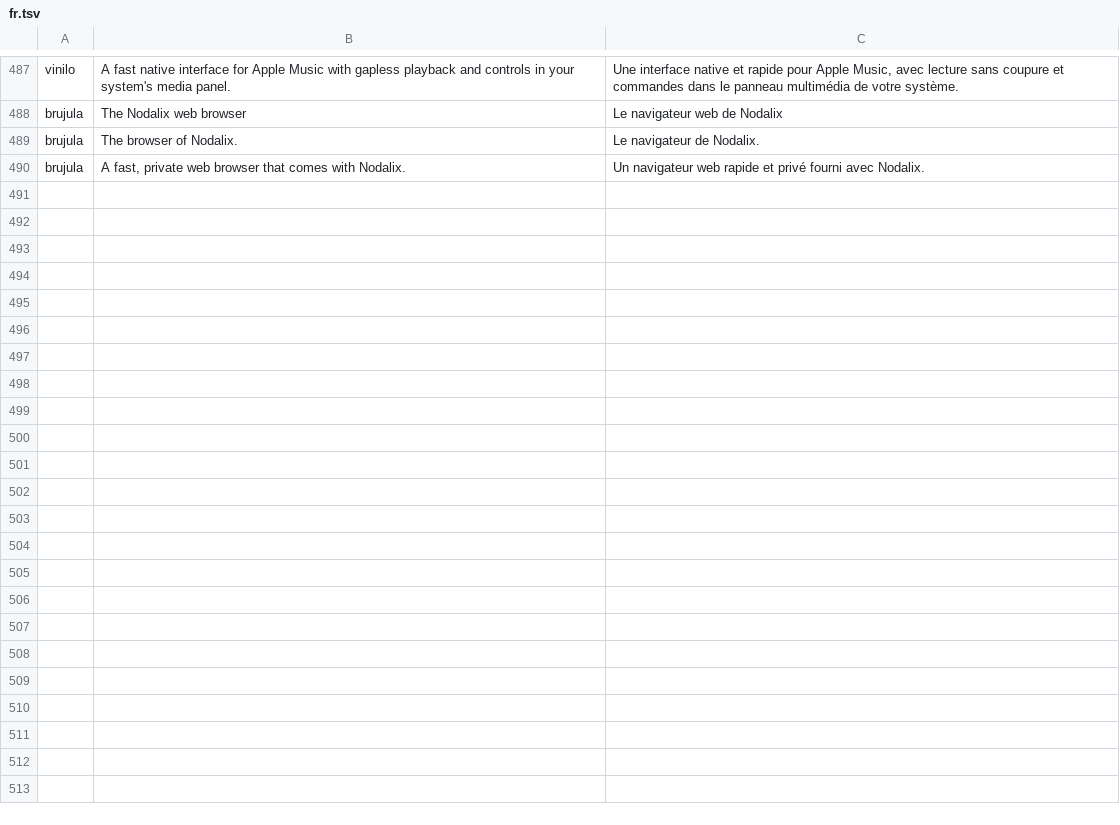
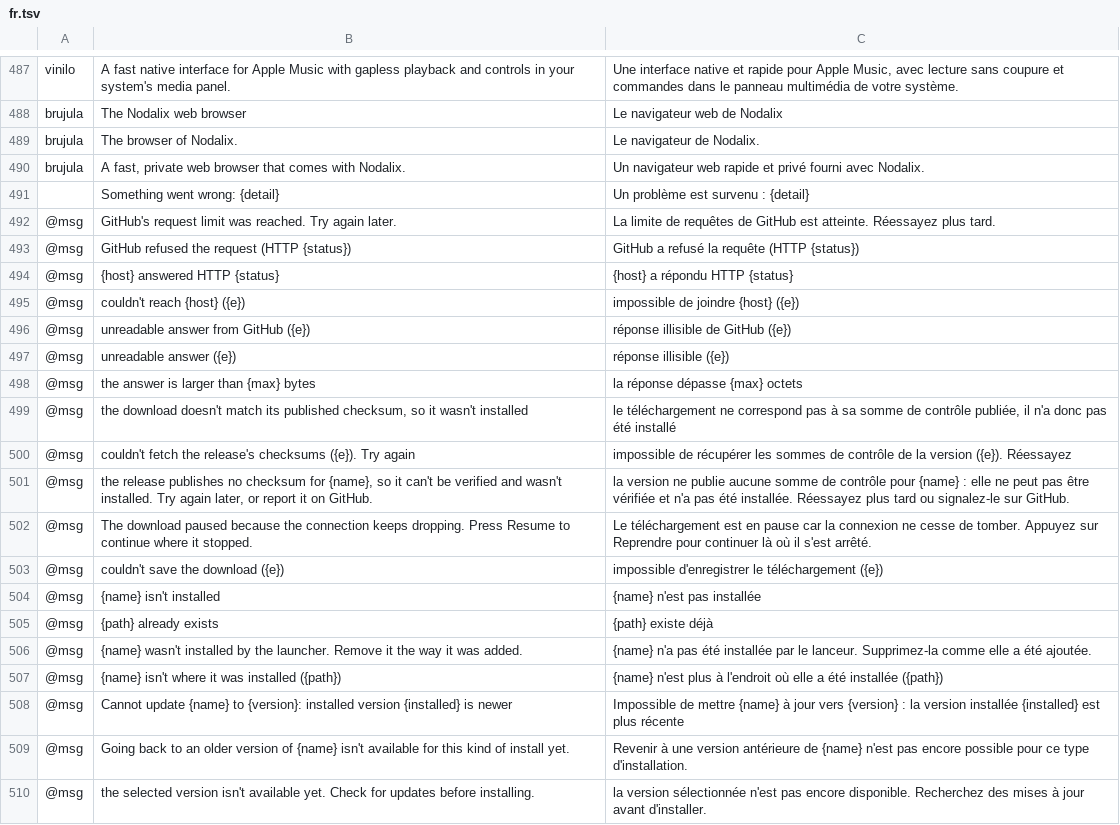
Before and after one commit to getnodalia/nodalia-launcher, a TSV file: crates/ui-egui/src/i18n/fr.tsv, drawn as a sheet; only a part is shown, gaps mark what is left out; the diff covers the shown part only; the diff names each change by its address in the sheet, - before the commit and + after, or states it on an @@ line.

```diff
--- a/crates/ui-egui/src/i18n/fr.tsv
+++ b/crates/ui-egui/src/i18n/fr.tsv
+row 491:  | Something went wrong: {detail} | Un problème est survenu : {detail}
+row 492: @msg | GitHub's request limit was reached. Try again later. | La limite de requêtes de GitHub est atteinte. Réessayez plus tard.
+row 493: @msg | GitHub refused the request (HTTP {status}) | GitHub a refusé la requête (HTTP {status})
+row 494: @msg | {host} answered HTTP {status} | {host} a répondu HTTP {status}
+row 495: @msg | couldn't reach {host} ({e}) | impossible de joindre {host} ({e})
+row 496: @msg | unreadable answer from GitHub ({e}) | réponse illisible de GitHub ({e})
+row 497: @msg | unreadable answer ({e}) | réponse illisible ({e})
+row 498: @msg | the answer is larger than {max} bytes | la réponse dépasse {max} octets
+row 499: @msg | the download doesn't match its published checksum, so it wasn't installed | le téléchargement ne correspond pas à sa somme de contrôle publiée, il n'a donc pas été installé
+row 500: @msg | couldn't fetch the release's checksums ({e}). Try again | impossible de récupérer les sommes de contrôle de la version ({e}). Réessayez
+row 501: @msg | the release publishes no checksum for {name}, so it can't be verified and wasn't installed. Try again later, or report it on GitHub. | la version ne publie aucune somme de contrôle pour {name} : elle ne peut pas être vérifiée et n'a pas été installée. Réessayez plus tard ou signalez-le sur GitHub.
+row 502: @msg | The download paused because the connection keeps dropping. Press Resume to continue where it stopped. | Le téléchargement est en pause car la connexion ne cesse de tomber. Appuyez sur Reprendre pour continuer là où il s'est arrêté.
+row 503: @msg | couldn't save the download ({e}) | impossible d'enregistrer le téléchargement ({e})
+row 504: @msg | {name} isn't installed | {name} n'est pas installée
+row 505: @msg | {path} already exists | {path} existe déjà
+row 506: @msg | {name} wasn't installed by the launcher. Remove it the way it was added. | {name} n'a pas été installée par le lanceur. Supprimez-la comme elle a été ajoutée.
+row 507: @msg | {name} isn't where it was installed ({path}) | {name} n'est plus à l'endroit où elle a été installée ({path})
+row 508: @msg | Cannot update {name} to {version}: installed version {installed} is newer | Impossible de mettre {name} à jour vers {version} : la version installée {installed} est plus récente
+row 509: @msg | Going back to an older version of {name} isn't available for this kind of install yet. | Revenir à une version antérieure de {name} n'est pas encore possible pour ce type d'installation.
+row 510: @msg | the selected version isn't available yet. Check for updates before installing. | la version sélectionnée n'est pas encore disponible. Recherchez des mises à jour avant d'installer.
```
Also changed, not shown: 30 added rows elsewhere in this file, crates/ui-egui/src/i18n/cs.tsv, crates/ui-egui/src/i18n/es.tsv, 15 other files.
